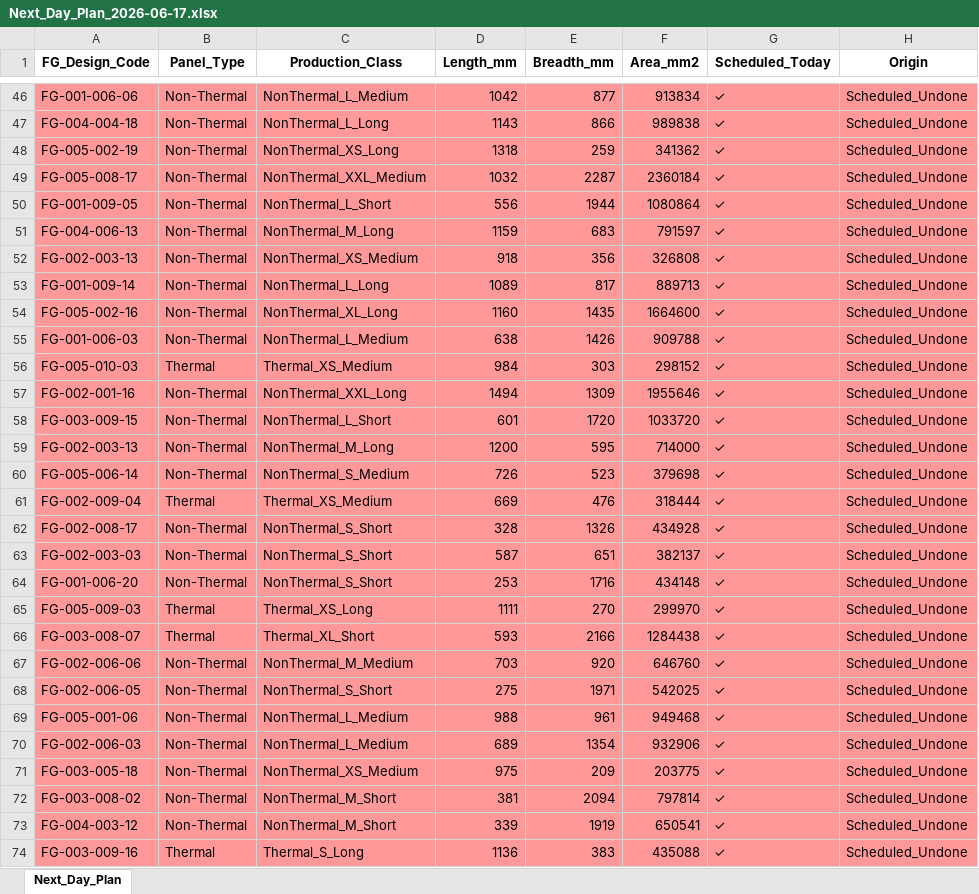
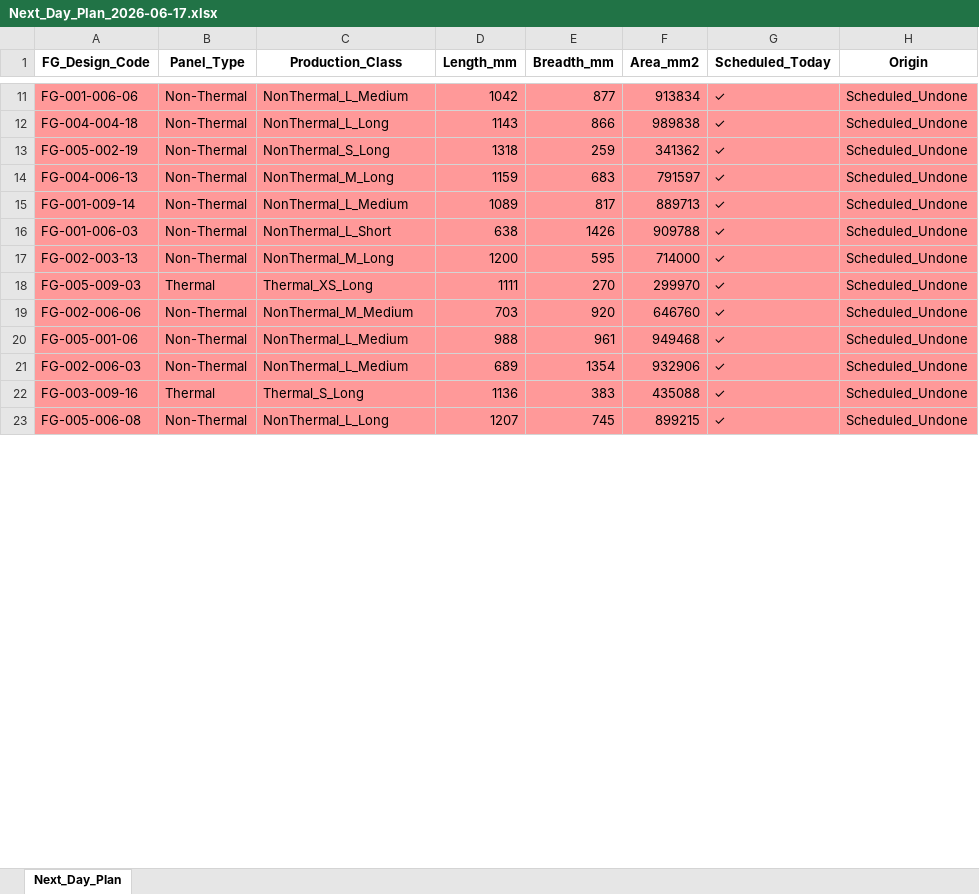
Before and after one commit to Divyendutiwari/mlproject_munters_daily-target-updation, an Excel workbook: data/uploads/Next_Day_Plan_2026-06-17.xlsx, sheet Next_Day_Plan, drawn as a sheet; only a part is shown, gaps mark what is left out; the shorter side is filled out with more unchanged rows; values as stored, in another font and other column widths than the file's, no borders; table styles not drawn; removed rows and columns are numbered as before the commit, all else as after; the diff covers the shown part only; the diff names each change by its address in the sheet, - before the commit and + after, or states it on an @@ line.

Commit message:
Dashboard update: Marked class NonThermal_XL_Medium as done

```diff
--- a/data/uploads/Next_Day_Plan_2026-06-17.xlsx (sheet Next_Day_Plan)
+++ b/data/uploads/Next_Day_Plan_2026-06-17.xlsx (sheet Next_Day_Plan)
-C13 (Production_Class): NonThermal_XS_Long
+C13 (Production_Class): NonThermal_S_Long
-row 49: FG-005-008-17 | Non-Thermal | NonThermal_XXL_Medium | 1032 | 2287 | 2360184 | ✓ | Scheduled_Undone
-row 50: FG-001-009-05 | Non-Thermal | NonThermal_L_Short | 556 | 1944 | 1080864 | ✓ | Scheduled_Undone
-row 52: FG-002-003-13 | Non-Thermal | NonThermal_XS_Medium | 918 | 356 | 326808 | ✓ | Scheduled_Undone
-C15 (Production_Class): NonThermal_L_Long
+C15 (Production_Class): NonThermal_L_Medium
-row 54: FG-005-002-16 | Non-Thermal | NonThermal_XL_Long | 1160 | 1435 | 1664600 | ✓ | Scheduled_Undone
-C16 (Production_Class): NonThermal_L_Medium
+C16 (Production_Class): NonThermal_L_Short
-row 56: FG-005-010-03 | Thermal | Thermal_XS_Medium | 984 | 303 | 298152 | ✓ | Scheduled_Undone
-row 57: FG-002-001-16 | Non-Thermal | NonThermal_XXL_Long | 1494 | 1309 | 1955646 | ✓ | Scheduled_Undone
-row 58: FG-003-009-15 | Non-Thermal | NonThermal_L_Short | 601 | 1720 | 1033720 | ✓ | Scheduled_Undone
-row 60: FG-005-006-14 | Non-Thermal | NonThermal_S_Medium | 726 | 523 | 379698 | ✓ | Scheduled_Undone
-row 61: FG-002-009-04 | Thermal | Thermal_XS_Medium | 669 | 476 | 318444 | ✓ | Scheduled_Undone
-row 62: FG-002-008-17 | Non-Thermal | NonThermal_S_Short | 328 | 1326 | 434928 | ✓ | Scheduled_Undone
-row 63: FG-002-003-03 | Non-Thermal | NonThermal_S_Short | 587 | 651 | 382137 | ✓ | Scheduled_Undone
-row 64: FG-001-006-20 | Non-Thermal | NonThermal_S_Short | 253 | 1716 | 434148 | ✓ | Scheduled_Undone
-row 66: FG-003-008-07 | Thermal | Thermal_XL_Short | 593 | 2166 | 1284438 | ✓ | Scheduled_Undone
-row 68: FG-002-006-05 | Non-Thermal | NonThermal_S_Short | 275 | 1971 | 542025 | ✓ | Scheduled_Undone
-row 71: FG-003-005-18 | Non-Thermal | NonThermal_XS_Medium | 975 | 209 | 203775 | ✓ | Scheduled_Undone
-row 72: FG-003-008-02 | Non-Thermal | NonThermal_M_Short | 381 | 2094 | 797814 | ✓ | Scheduled_Undone
-row 73: FG-004-003-12 | Non-Thermal | NonThermal_M_Short | 339 | 1919 | 650541 | ✓ | Scheduled_Undone
```
Also changed, not shown: 127 removed rows and 409 edited cells elsewhere in this sheet.
